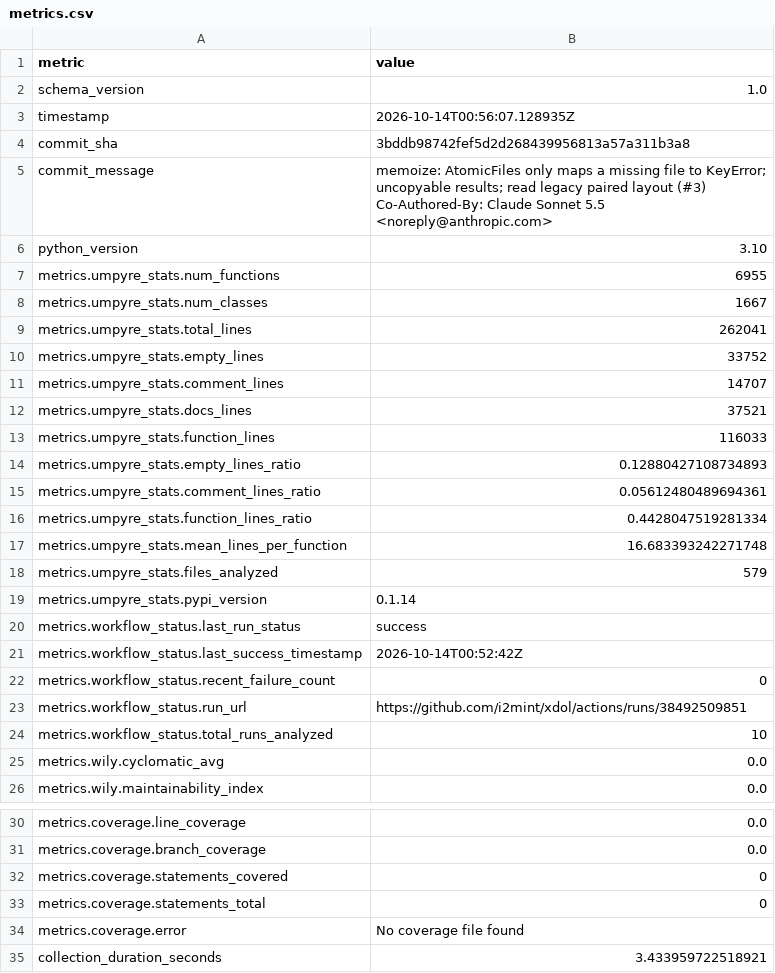
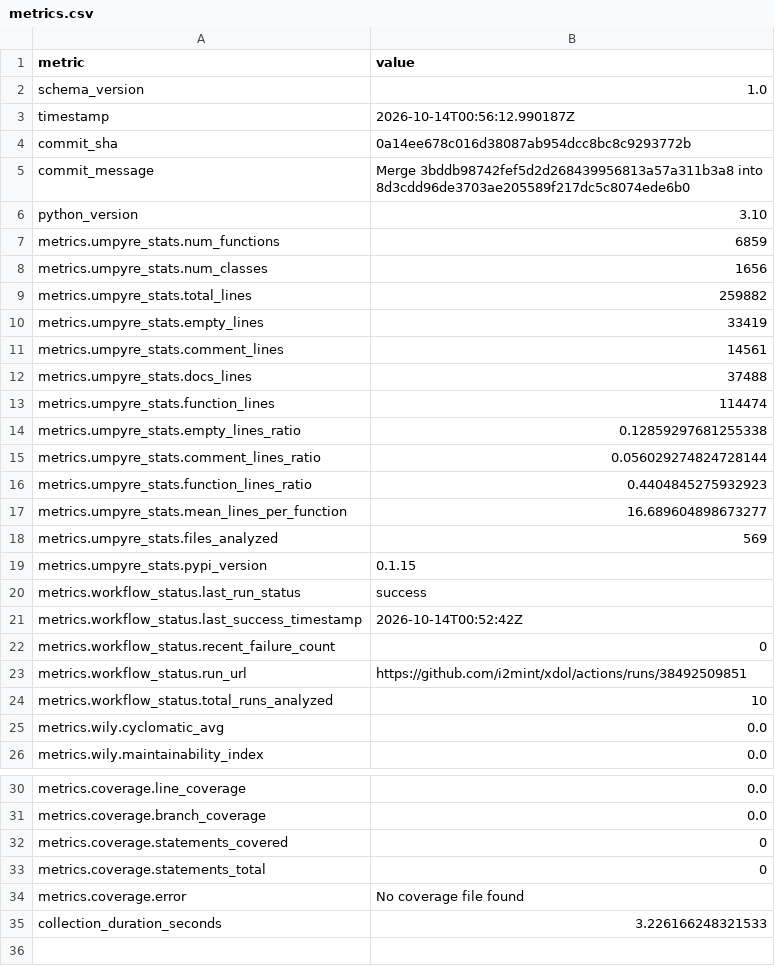
Before and after one commit to i2mint/xdol, a CSV file: metrics.csv, drawn as a sheet; only a part is shown, gaps mark what is left out.

Commit message:
Update metrics for 0a14ee6

```diff
--- a/metrics.csv
+++ b/metrics.csv
@@ -2,21 +2,19 @@ metric,value
 schema_version,1.0
-timestamp,2026-10-14T00:56:07.128935Z
-commit_sha,3bddb98742fef5d2d268439956813a57a311b3a8
-commit_message,"memoize: AtomicFiles only maps a missing file to KeyError; uncopyable results; read legacy paired layout (#3)
-
-Co-Authored-By: Claude Sonnet 5.5 <noreply@anthropic.com>"
+timestamp,2026-10-14T00:56:12.990187Z
+commit_sha,0a14ee678c016d38087ab954dcc8bc8c9293772b
+commit_message,Merge 3bddb98742fef5d2d268439956813a57a311b3a8 into 8d3cdd96de3703ae205589f217dc5c8074ede6b0
 python_version,3.10
-metrics.umpyre_stats.num_functions,6955
-metrics.umpyre_stats.num_classes,1667
-metrics.umpyre_stats.total_lines,262041
-metrics.umpyre_stats.empty_lines,33752
-metrics.umpyre_stats.comment_lines,14707
-metrics.umpyre_stats.docs_lines,37521
-metrics.umpyre_stats.function_lines,116033
-metrics.umpyre_stats.empty_lines_ratio,0.12880427108734893
-metrics.umpyre_stats.comment_lines_ratio,0.05612480489694361
-metrics.umpyre_stats.function_lines_ratio,0.4428047519281334
-metrics.umpyre_stats.mean_lines_per_function,16.683393242271748
-metrics.umpyre_stats.files_analyzed,579
-metrics.umpyre_stats.pypi_version,0.1.14
+metrics.umpyre_stats.num_functions,6859
+metrics.umpyre_stats.num_classes,1656
+metrics.umpyre_stats.total_lines,259882
+metrics.umpyre_stats.empty_lines,33419
+metrics.umpyre_stats.comment_lines,14561
+metrics.umpyre_stats.docs_lines,37488
+metrics.umpyre_stats.function_lines,114474
+metrics.umpyre_stats.empty_lines_ratio,0.12859297681255338
+metrics.umpyre_stats.comment_lines_ratio,0.056029274824728144
+metrics.umpyre_stats.function_lines_ratio,0.4404845275932923
+metrics.umpyre_stats.mean_lines_per_function,16.689604898673277
+metrics.umpyre_stats.files_analyzed,569
+metrics.umpyre_stats.pypi_version,0.1.15
 metrics.workflow_status.last_run_status,success
@@ -37,2 +35,2 @@ metrics.coverage.statements_total,0
 metrics.coverage.error,No coverage file found
-collection_duration_seconds,3.433959722518921
+collection_duration_seconds,3.226166248321533
```
Also changed, not shown: 2 other files.
